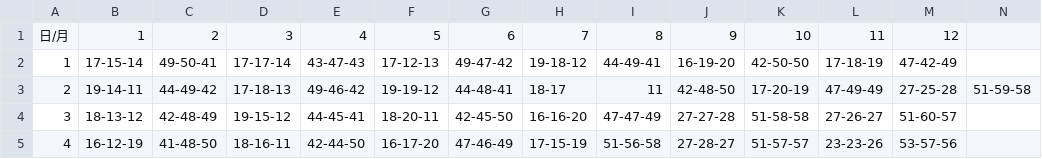
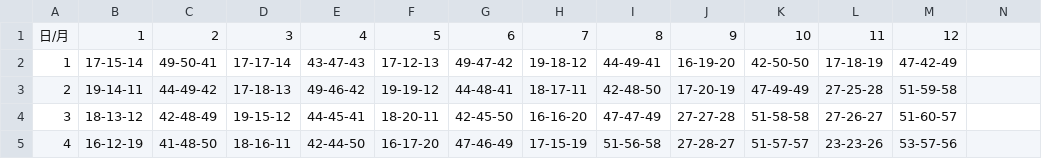
Before and after one commit to yosshyjungle/Uranai, a CSV file: data/1981.csv, drawn as a sheet; only a part is shown.

Commit message:
17th commit

```diff
--- a/data/1981.csv
+++ b/data/1981.csv
@@ -2,3 +2,3 @@
 1,17-15-14,49-50-41,17-17-14,43-47-43,17-12-13,49-47-42,19-18-12,44-49-41,16-19-20,42-50-50,17-18-19,47-42-49
-2,19-14-11,44-49-42,17-18-13,49-46-42,19-19-12,44-48-41,18-17,11,42-48-50,17-20-19,47-49-49,27-25-28,51-59-58
+2,19-14-11,44-49-42,17-18-13,49-46-42,19-19-12,44-48-41,18-17-11,42-48-50,17-20-19,47-49-49,27-25-28,51-59-58
 3,18-13-12,42-48-49,19-15-12,44-45-41,18-20-11,42-45-50,16-16-20,47-47-49,27-27-28,51-58-58,27-26-27,51-60-57
```
